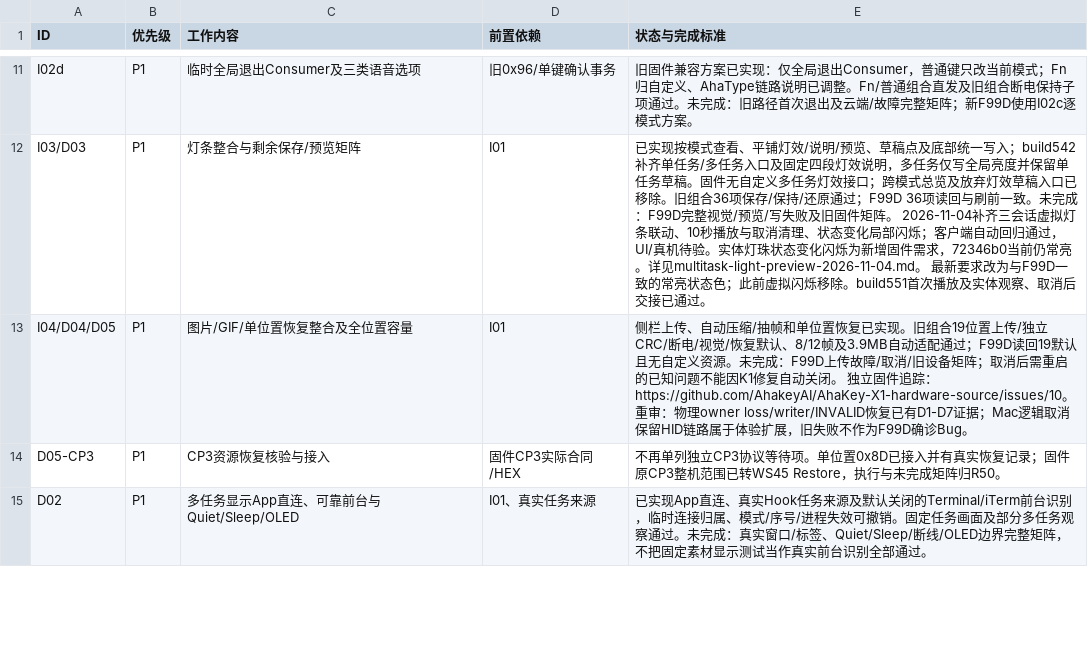
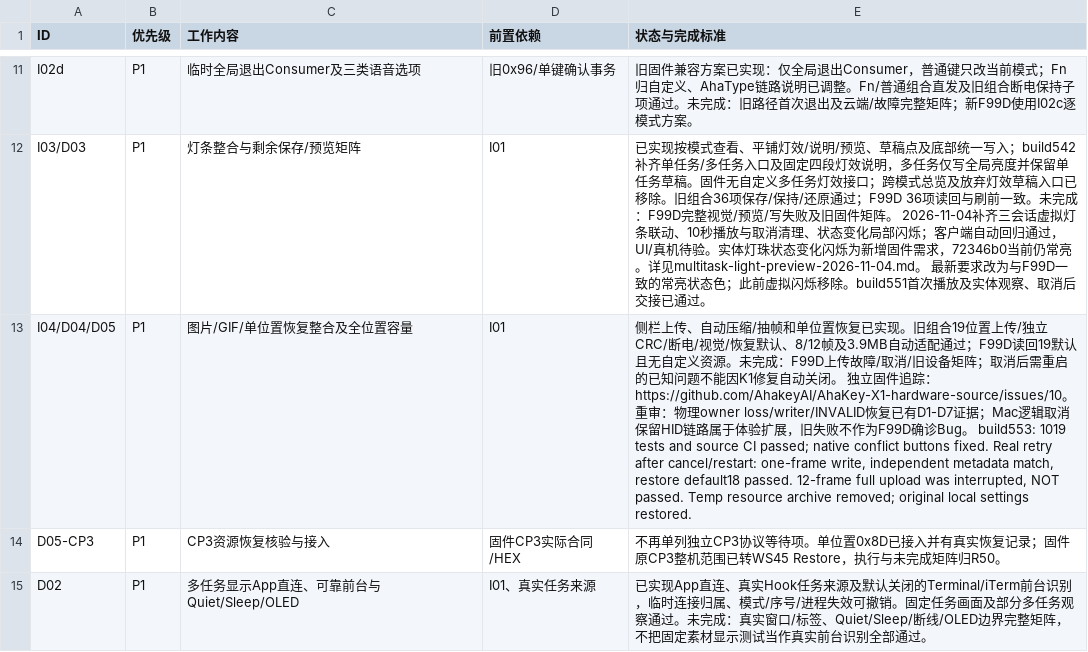
Before and after one commit to AhakeyAI/desktop, a CSV file: docs/ahastudio/mac-adaptation-master-wbs-2026-10-22.csv, drawn as a sheet; only a part is shown, gaps mark what is left out; the diff names each change by its address in the sheet, - before the commit and + after, or states it on an @@ line.

Commit message:
docs: record actual resource retry recovery and temporary asset cleanup

```diff
--- a/docs/ahastudio/mac-adaptation-master-wbs-2026-10-22.csv
+++ b/docs/ahastudio/mac-adaptation-master-wbs-2026-10-22.csv
-E13 (状态与完成标准): …确诊Bug。
+E13 (状态与完成标准): …确诊Bug。 build553: 1019 tests and source CI passed; native conflict buttons fixed. Real retry after cancel/restart: one-frame write, independent metadata match, restore default18 passed. 12-frame full upload was interrupted, NOT passed. Temp resource archive removed; original local settings restored.
```
Also changed, not shown: 4 other files.
